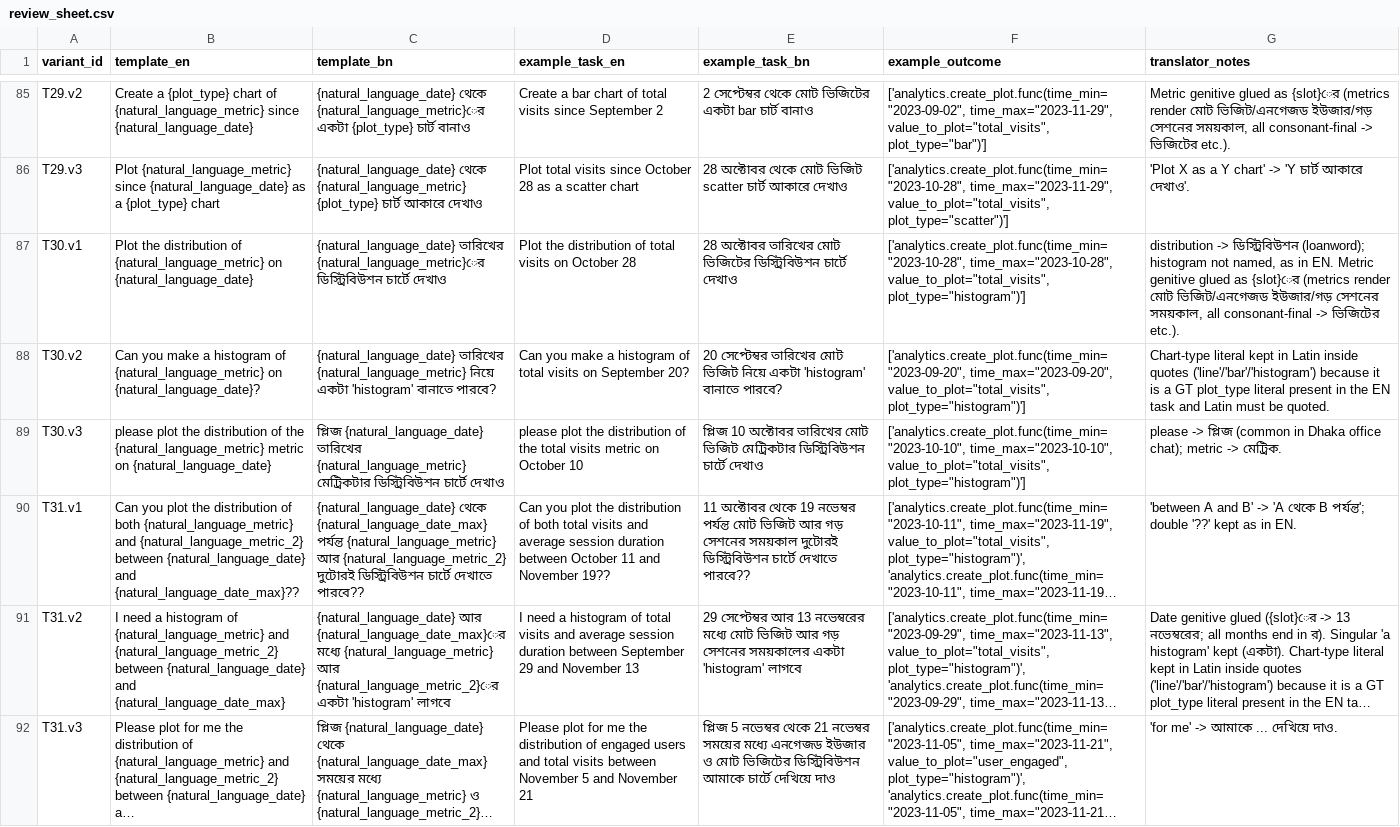
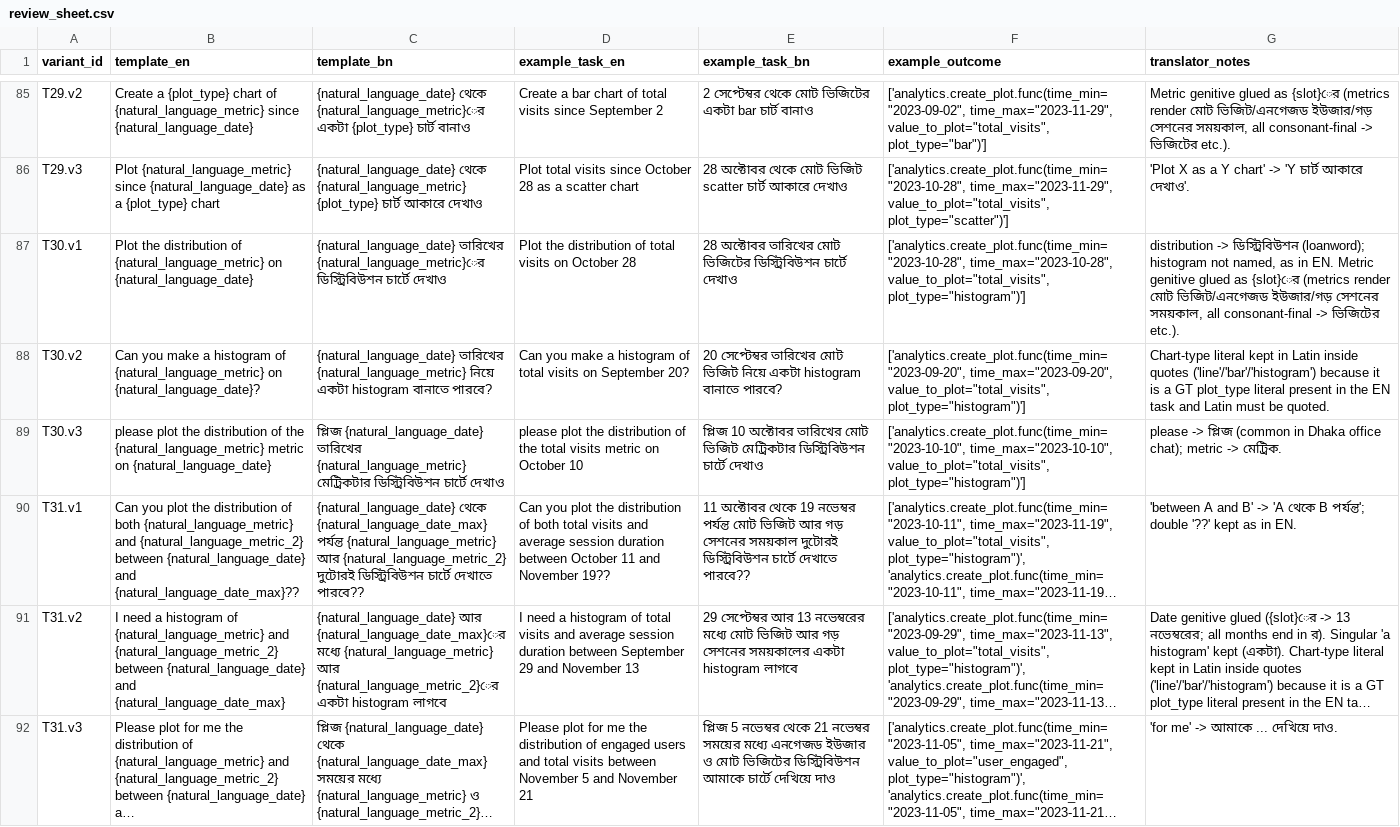
Before and after one commit to UmmeKulsumTumpa/WorkBench-bangla, a CSV file: data_bn/review_sheet.csv, drawn as a sheet; only a part is shown, gaps mark what is left out; long unchanged cells end in …; the diff covers the shown part only; the diff names each change by its address in the sheet, - before the commit and + after, or states it on an @@ line.

```diff
--- a/data_bn/review_sheet.csv
+++ b/data_bn/review_sheet.csv
-C88 (template_bn): …নিয়ে একটা 'histogram' বানাতে পারবে?
+C88 (template_bn): …নিয়ে একটা histogram বানাতে পারবে?
-E88 (example_task_bn): …নিয়ে একটা 'histogram' বানাতে পারবে?
+E88 (example_task_bn): …নিয়ে একটা histogram বানাতে পারবে?
-C91 (template_bn): …{natural_language_metric_2}ের একটা 'histogram' লাগবে
+C91 (template_bn): …{natural_language_metric_2}ের একটা histogram লাগবে
-E91 (example_task_bn): …সময়কালের একটা 'histogram' লাগবে
+E91 (example_task_bn): …সময়কালের একটা histogram লাগবে
```
Also changed, not shown: 193 edited cells elsewhere in this file, 7 other files.
